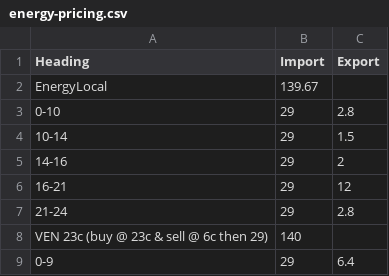
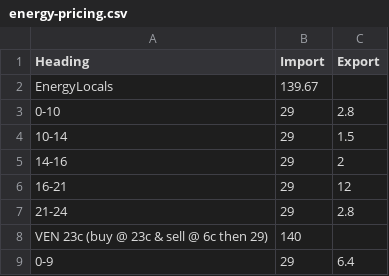
Before and after one commit to jonpearce/Retailer-data, a CSV file: energy-pricing.csv, drawn as a sheet; only a part is shown.

Commit message:
energy-pricing.csv

```diff
--- a/energy-pricing.csv
+++ b/energy-pricing.csv
@@ -1,3 +1,3 @@
 Heading,Import,Export
-EnergyLocal,139.67,
+EnergyLocals,139.67,
 0-10,29,2.8
```
